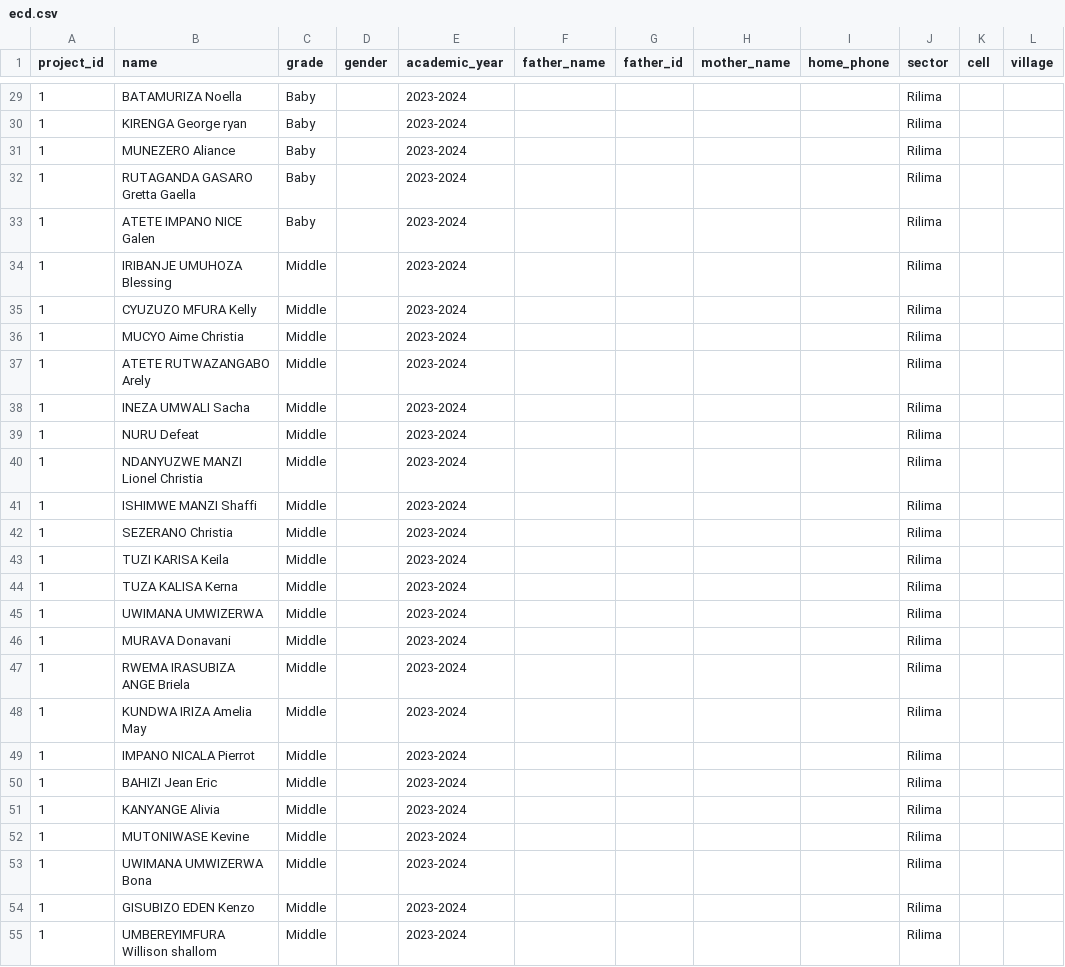
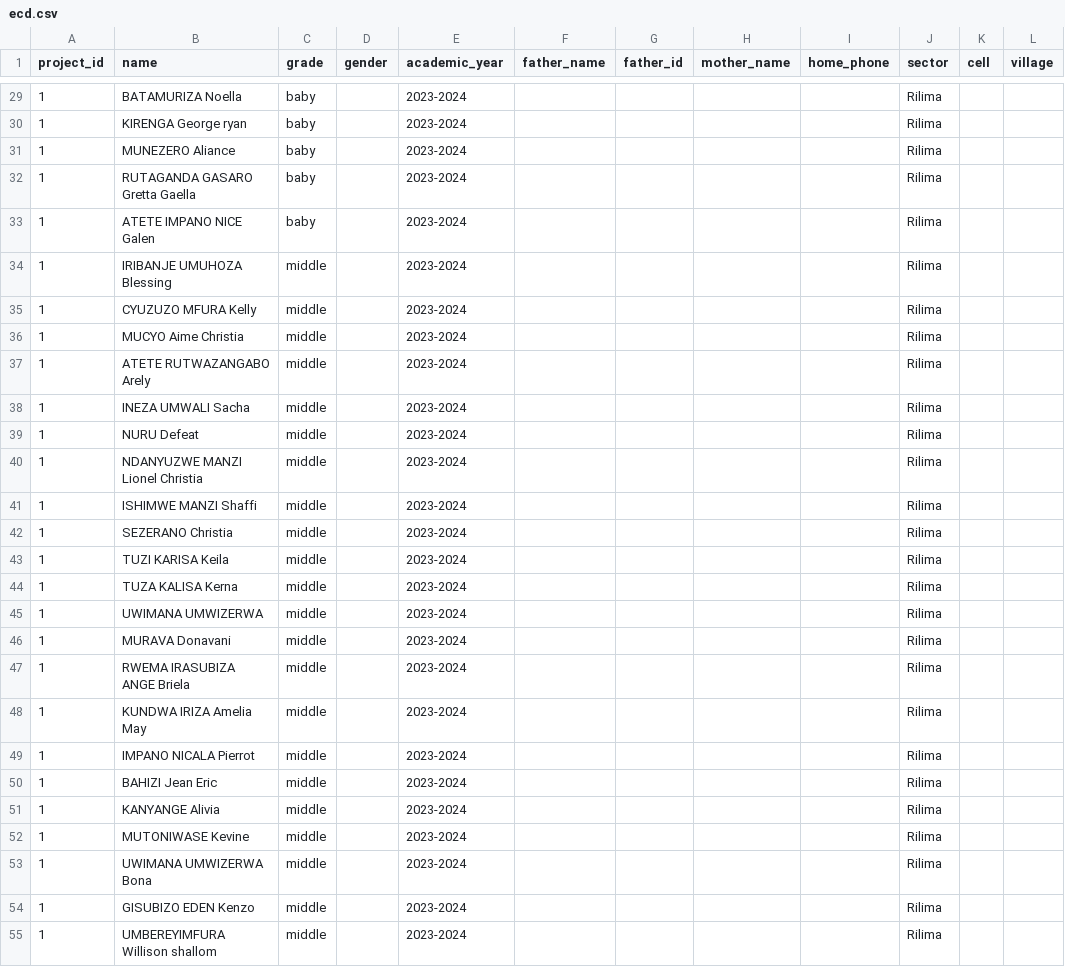
Before and after one commit to devcron33886/fmo-beneficiaries, a CSV file: database/csv/ecd.csv, drawn as a sheet; only a part is shown, gaps mark what is left out; the diff covers the shown part only.

```diff
--- a/database/csv/ecd.csv
+++ b/database/csv/ecd.csv
@@ -29,27 +29,27 @@ project_id,name,grade ,gender ,academic_year,father_name ,father_id ,mother_name
-1,BATAMURIZA Noella  ,Baby,,2023-2024,,,,,Rilima ,,
-1,KIRENGA George ryan ,Baby,,2023-2024,,,,,Rilima ,,
-1,MUNEZERO Aliance  ,Baby,,2023-2024,,,,,Rilima ,,
-1,RUTAGANDA GASARO Gretta Gaella,Baby,,2023-2024,,,,,Rilima ,,
-1,ATETE IMPANO NICE Galen,Baby,,2023-2024,,,,,Rilima ,,
-1,IRIBANJE UMUHOZA Blessing ,Middle,,2023-2024,,,,,Rilima ,,
-1,CYUZUZO MFURA Kelly ,Middle,,2023-2024,,,,,Rilima ,,
-1,MUCYO Aime Christia ,Middle,,2023-2024,,,,,Rilima ,,
-1,ATETE RUTWAZANGABO Arely ,Middle,,2023-2024,,,,,Rilima ,,
-1,INEZA UMWALI Sacha ,Middle,,2023-2024,,,,,Rilima ,,
-1,NURU Defeat  ,Middle,,2023-2024,,,,,Rilima ,,
-1,NDANYUZWE MANZI Lionel Christia,Middle,,2023-2024,,,,,Rilima ,,
-1,ISHIMWE MANZI Shaffi ,Middle,,2023-2024,,,,,Rilima ,,
-1,SEZERANO Christia  ,Middle,,2023-2024,,,,,Rilima ,,
-1,TUZI KARISA Keila ,Middle,,2023-2024,,,,,Rilima ,,
-1,TUZA KALISA Kerna ,Middle,,2023-2024,,,,,Rilima ,,
-1,UWIMANA UMWIZERWA  ,Middle,,2023-2024,,,,,Rilima ,,
-1,MURAVA Donavani  ,Middle,,2023-2024,,,,,Rilima ,,
-1,RWEMA IRASUBIZA ANGE Briela,Middle,,2023-2024,,,,,Rilima ,,
-1,KUNDWA IRIZA Amelia May,Middle,,2023-2024,,,,,Rilima ,,
-1,IMPANO NICALA Pierrot ,Middle,,2023-2024,,,,,Rilima ,,
-1,BAHIZI Jean Eric ,Middle,,2023-2024,,,,,Rilima ,,
-1,KANYANGE Alivia  ,Middle,,2023-2024,,,,,Rilima ,,
-1,MUTONIWASE Kevine  ,Middle,,2023-2024,,,,,Rilima ,,
-1,UWIMANA UMWIZERWA Bona ,Middle,,2023-2024,,,,,Rilima ,,
-1,GISUBIZO EDEN Kenzo ,Middle,,2023-2024,,,,,Rilima ,,
-1,UMBEREYIMFURA Willison shallom ,Middle,,2023-2024,,,,,Rilima ,,
+1,BATAMURIZA Noella  ,baby,,2023-2024,,,,,Rilima ,,
+1,KIRENGA George ryan ,baby,,2023-2024,,,,,Rilima ,,
+1,MUNEZERO Aliance  ,baby,,2023-2024,,,,,Rilima ,,
+1,RUTAGANDA GASARO Gretta Gaella,baby,,2023-2024,,,,,Rilima ,,
+1,ATETE IMPANO NICE Galen,baby,,2023-2024,,,,,Rilima ,,
+1,IRIBANJE UMUHOZA Blessing ,middle,,2023-2024,,,,,Rilima ,,
+1,CYUZUZO MFURA Kelly ,middle,,2023-2024,,,,,Rilima ,,
+1,MUCYO Aime Christia ,middle,,2023-2024,,,,,Rilima ,,
+1,ATETE RUTWAZANGABO Arely ,middle,,2023-2024,,,,,Rilima ,,
+1,INEZA UMWALI Sacha ,middle,,2023-2024,,,,,Rilima ,,
+1,NURU Defeat  ,middle,,2023-2024,,,,,Rilima ,,
+1,NDANYUZWE MANZI Lionel Christia,middle,,2023-2024,,,,,Rilima ,,
+1,ISHIMWE MANZI Shaffi ,middle,,2023-2024,,,,,Rilima ,,
+1,SEZERANO Christia  ,middle,,2023-2024,,,,,Rilima ,,
+1,TUZI KARISA Keila ,middle,,2023-2024,,,,,Rilima ,,
+1,TUZA KALISA Kerna ,middle,,2023-2024,,,,,Rilima ,,
+1,UWIMANA UMWIZERWA  ,middle,,2023-2024,,,,,Rilima ,,
+1,MURAVA Donavani  ,middle,,2023-2024,,,,,Rilima ,,
+1,RWEMA IRASUBIZA ANGE Briela,middle,,2023-2024,,,,,Rilima ,,
+1,KUNDWA IRIZA Amelia May,middle,,2023-2024,,,,,Rilima ,,
+1,IMPANO NICALA Pierrot ,middle,,2023-2024,,,,,Rilima ,,
+1,BAHIZI Jean Eric ,middle,,2023-2024,,,,,Rilima ,,
+1,KANYANGE Alivia  ,middle,,2023-2024,,,,,Rilima ,,
+1,MUTONIWASE Kevine  ,middle,,2023-2024,,,,,Rilima ,,
+1,UWIMANA UMWIZERWA Bona ,middle,,2023-2024,,,,,Rilima ,,
+1,GISUBIZO EDEN Kenzo ,middle,,2023-2024,,,,,Rilima ,,
+1,UMBEREYIMFURA Willison shallom ,middle,,2023-2024,,,,,Rilima ,,
```
Also changed, not shown: 73 edited cells elsewhere in this file, 25 other files.
